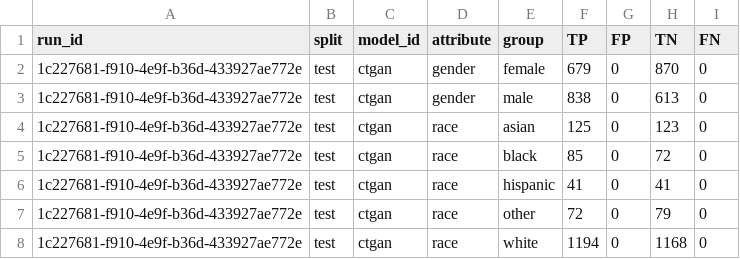
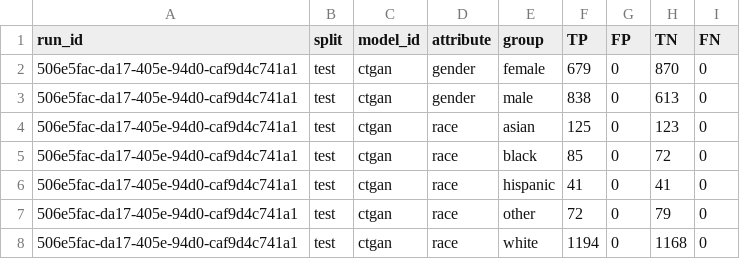
Before and after one commit to equilens-labs/fl-bsa-whitepaper, a CSV file: intake/group_confusion.csv, drawn as a sheet.

```diff
--- a/intake/group_confusion.csv
+++ b/intake/group_confusion.csv
@@ -1,8 +1,8 @@
 run_id,split,model_id,attribute,group,TP,FP,TN,FN
-1c227681-f910-4e9f-b36d-433927ae772e,test,ctgan,gender,female,679,0,870,0
-1c227681-f910-4e9f-b36d-433927ae772e,test,ctgan,gender,male,838,0,613,0
-1c227681-f910-4e9f-b36d-433927ae772e,test,ctgan,race,asian,125,0,123,0
-1c227681-f910-4e9f-b36d-433927ae772e,test,ctgan,race,black,85,0,72,0
-1c227681-f910-4e9f-b36d-433927ae772e,test,ctgan,race,hispanic,41,0,41,0
-1c227681-f910-4e9f-b36d-433927ae772e,test,ctgan,race,other,72,0,79,0
-1c227681-f910-4e9f-b36d-433927ae772e,test,ctgan,race,white,1194,0,1168,0
+506e5fac-da17-405e-94d0-caf9d4c741a1,test,ctgan,gender,female,679,0,870,0
+506e5fac-da17-405e-94d0-caf9d4c741a1,test,ctgan,gender,male,838,0,613,0
+506e5fac-da17-405e-94d0-caf9d4c741a1,test,ctgan,race,asian,125,0,123,0
+506e5fac-da17-405e-94d0-caf9d4c741a1,test,ctgan,race,black,85,0,72,0
+506e5fac-da17-405e-94d0-caf9d4c741a1,test,ctgan,race,hispanic,41,0,41,0
+506e5fac-da17-405e-94d0-caf9d4c741a1,test,ctgan,race,other,72,0,79,0
+506e5fac-da17-405e-94d0-caf9d4c741a1,test,ctgan,race,white,1194,0,1168,0
```
Also changed, not shown: intake/metrics_long.csv, intake/selection_rates.csv, 31 other files.
